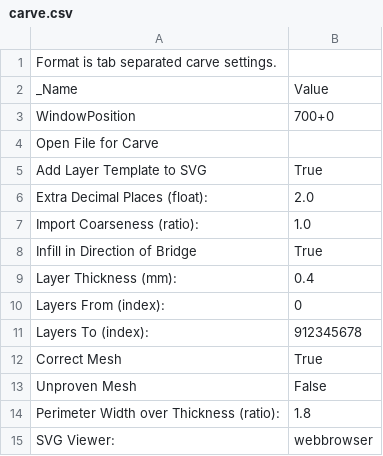
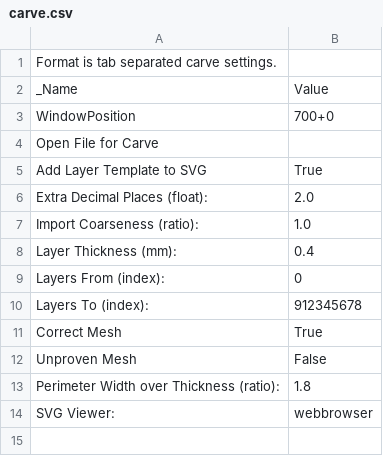
Before and after one commit to choffee/Skienforge-settings, a CSV file: profiles/extrusion/PLA/carve.csv, drawn as a sheet.

```diff
--- a/profiles/extrusion/PLA/carve.csv
+++ b/profiles/extrusion/PLA/carve.csv
@@ -7,3 +7,2 @@ Extra Decimal Places (float):	2.0
 Import Coarseness (ratio):	1.0
-Infill in Direction of Bridge	True
 Layer Thickness (mm):	0.4
```
Also changed, not shown: profiles/extrusion/PLA/dimension.csv, profiles/extrusion/PLA/raft.csv, 13 other files.
